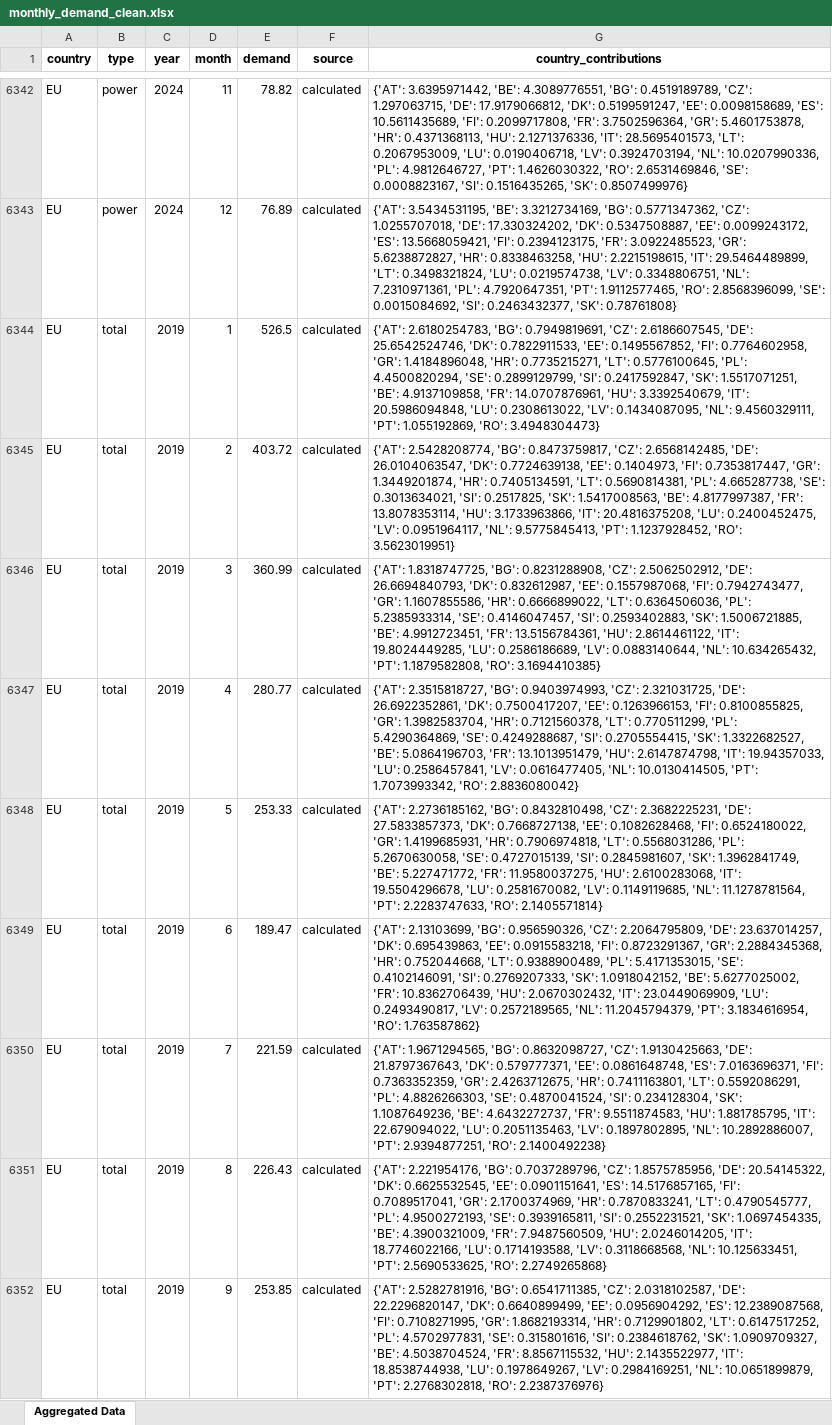
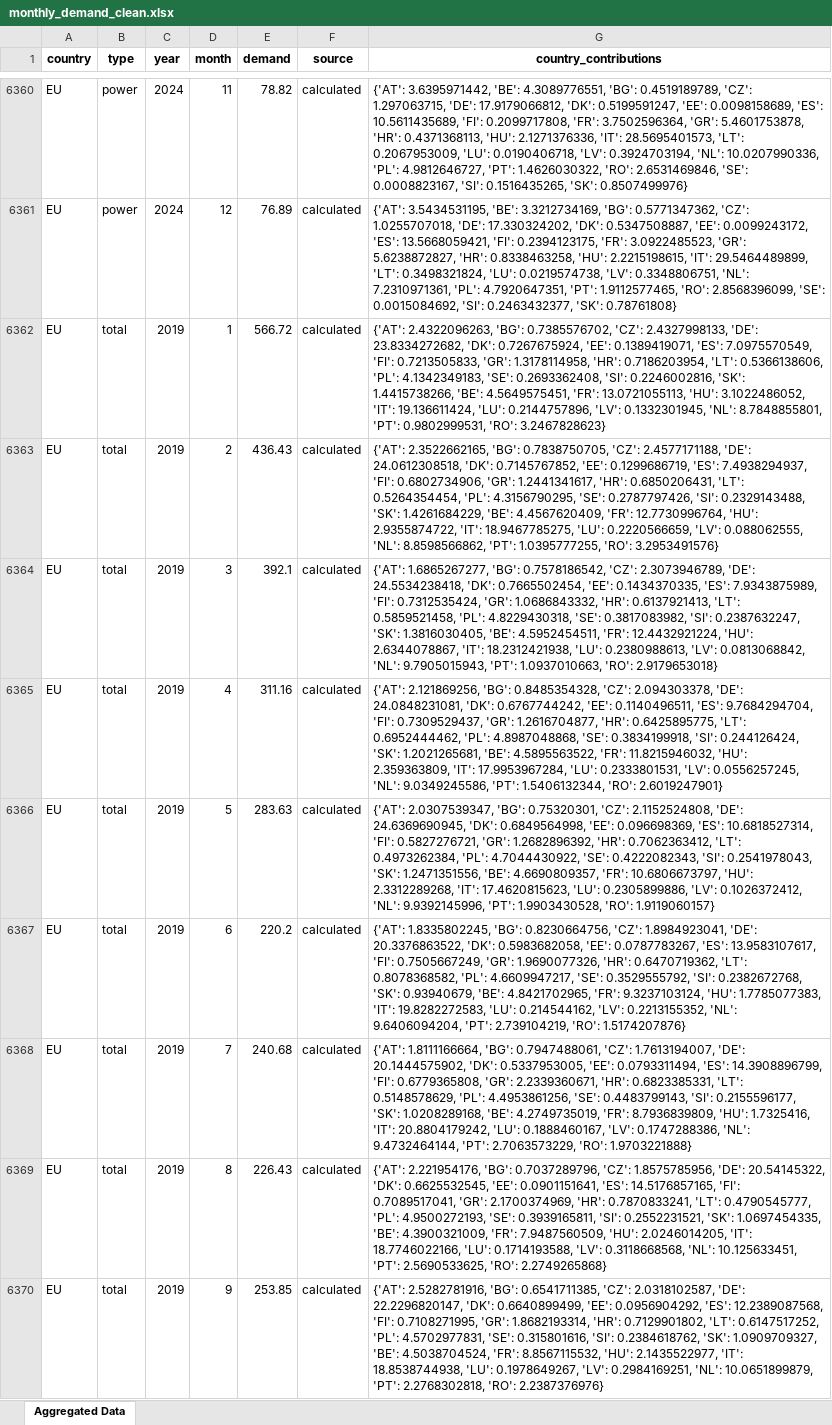
Before and after one commit to benmcwilliams/gas-demand, an Excel workbook: src/data/analyzed/monthly_demand_clean.xlsx, sheet Aggregated Data, drawn as a sheet; only a part is shown, gaps mark what is left out; values as stored, in another font and other column widths than the file's, no borders; addresses are those after the commit; the diff covers the shown part only; the diff names each change by its address in the sheet, - before the commit and + after, or states it on an @@ line.

```diff
--- a/src/data/analyzed/monthly_demand_clean.xlsx (sheet Aggregated Data)
+++ b/src/data/analyzed/monthly_demand_clean.xlsx (sheet Aggregated Data)
-E6362 (demand): 526.5
+E6362 (demand): 566.72
-G6362 (country_contributions): {'AT': 2.6180254783, 'BG': 0.7949819691, 'CZ': 2.6186607545, 'DE': 25.6542524746, 'DK': 0.7822911533, 'EE': 0.1495567852, 'FI': 0.7764602958, 'GR': 1.4184896048, 'HR': 0.7735215271, 'LT': 0.5776100645, 'PL': 4.4500820294, 'SE': 0.2899129799, 'SI': 0.2417592847, 'SK': 1.5517071251, 'BE': 4.9137109858, 'FR': 14.0707876961, 'HU': 3.3392540679, 'IT': 20.5986094848, 'LU': 0.2308613022, 'LV': 0.1434087095, 'NL': 9.4560329111, 'PT': 1.055192869, 'RO': 3.4948304473}
+G6362 (country_contributions): {'AT': 2.4322096263, 'BG': 0.7385576702, 'CZ': 2.4327998133, 'DE': 23.8334272682, 'DK': 0.7267675924, 'EE': 0.1389419071, 'ES': 7.0975570549, 'FI': 0.7213505833, 'GR': 1.3178114958, 'HR': 0.7186203954, 'LT': 0.5366138606, 'PL': 4.1342349183, 'SE': 0.2693362408, 'SI': 0.2246002816, 'SK': 1.4415738266, 'BE': 4.5649575451, 'FR': 13.0721055113, 'HU': 3.1022486052, 'IT': 19.136611424, 'LU': 0.2144757896, 'LV': 0.1332301945, 'NL': 8.7848855801, 'PT': 0.9802999531, 'RO': 3.2467828623}
-E6363 (demand): 403.72
+E6363 (demand): 436.43
-G6363 (country_contributions): {'AT': 2.5428208774, 'BG': 0.8473759817, 'CZ': 2.6568142485, 'DE': 26.0104063547, 'DK': 0.7724639138, 'EE': 0.1404973, 'FI': 0.7353817447, 'GR': 1.3449201874, 'HR': 0.7405134591, 'LT': 0.5690814381, 'PL': 4.665287738, 'SE': 0.3013634021, 'SI': 0.2517825, 'SK': 1.5417008563, 'BE': 4.8177997387, 'FR': 13.8078353114, 'HU': 3.1733963866, 'IT': 20.4816375208, 'LU': 0.2400452475, 'LV': 0.0951964117, 'NL': 9.5775845413, 'PT': 1.1237928452, 'RO': 3.5623019951}
+G6363 (country_contributions): {'AT': 2.3522662165, 'BG': 0.7838750705, 'CZ': 2.4577171188, 'DE': 24.0612308518, 'DK': 0.7145767852, 'EE': 0.1299686719, 'ES': 7.4938294937, 'FI': 0.6802734906, 'GR': 1.2441341617, 'HR': 0.6850206431, 'LT': 0.5264354454, 'PL': 4.3156790295, 'SE': 0.2787797426, 'SI': 0.2329143488, 'SK': 1.4261684229, 'BE': 4.4567620409, 'FR': 12.7730996764, 'HU': 2.9355874722, 'IT': 18.9467785275, 'LU': 0.2220566659, 'LV': 0.088062555, 'NL': 8.8598566862, 'PT': 1.0395777255, 'RO': 3.2953491576}
-E6364 (demand): 360.99
+E6364 (demand): 392.1
-G6364 (country_contributions): {'AT': 1.8318747725, 'BG': 0.8231288908, 'CZ': 2.5062502912, 'DE': 26.6694840793, 'DK': 0.832612987, 'EE': 0.1557987068, 'FI': 0.7942743477, 'GR': 1.1607855586, 'HR': 0.6666899022, 'LT': 0.6364506036, 'PL': 5.2385933314, 'SE': 0.4146047457, 'SI': 0.2593402883, 'SK': 1.5006721885, 'BE': 4.9912723451, 'FR': 13.5156784361, 'HU': 2.8614461122, 'IT': 19.8024449285, 'LU': 0.2586186689, 'LV': 0.0883140644, 'NL': 10.634265432, 'PT': 1.1879582808, 'RO': 3.1694410385}
+G6364 (country_contributions): {'AT': 1.6865267277, 'BG': 0.7578186542, 'CZ': 2.3073946789, 'DE': 24.5534238418, 'DK': 0.7665502454, 'EE': 0.1434370335, 'ES': 7.9343875989, 'FI': 0.7312535424, 'GR': 1.0686843332, 'HR': 0.6137921413, 'LT': 0.5859521458, 'PL': 4.8229430318, 'SE': 0.3817083982, 'SI': 0.2387632247, 'SK': 1.3816030405, 'BE': 4.5952454511, 'FR': 12.4432921224, 'HU': 2.6344078867, 'IT': 18.2312421938, 'LU': 0.2380988613, 'LV': 0.0813068842, 'NL': 9.7905015943, 'PT': 1.0937010663, 'RO': 2.9179653018}
-E6365 (demand): 280.77
+E6365 (demand): 311.16
-G6365 (country_contributions): {'AT': 2.3515818727, 'BG': 0.9403974993, 'CZ': 2.321031725, 'DE': 26.6922352861, 'DK': 0.7500417207, 'EE': 0.1263966153, 'FI': 0.8100855825, 'GR': 1.3982583704, 'HR': 0.7121560378, 'LT': 0.770511299, 'PL': 5.4290364869, 'SE': 0.4249288687, 'SI': 0.2705554415, 'SK': 1.3322682527, 'BE': 5.0864196703, 'FR': 13.1013951479, 'HU': 2.6147874798, 'IT': 19.94357033, 'LU': 0.2586457841, 'LV': 0.0616477405, 'NL': 10.0130414505, 'PT': 1.7073993342, 'RO': 2.8836080042}
+G6365 (country_contributions): {'AT': 2.121869256, 'BG': 0.8485354328, 'CZ': 2.094303378, 'DE': 24.0848231081, 'DK': 0.6767744242, 'EE': 0.1140496511, 'ES': 9.7684294704, 'FI': 0.7309529437, 'GR': 1.2616704877, 'HR': 0.6425895775, 'LT': 0.6952444462, 'PL': 4.8987048868, 'SE': 0.3834199918, 'SI': 0.244126424, 'SK': 1.2021265681, 'BE': 4.5895563522, 'FR': 11.8215946032, 'HU': 2.359363809, 'IT': 17.9953967284, 'LU': 0.2333801531, 'LV': 0.0556257245, 'NL': 9.0349245586, 'PT': 1.5406132344, 'RO': 2.6019247901}
-E6366 (demand): 253.33
+E6366 (demand): 283.63
-G6366 (country_contributions): {'AT': 2.2736185162, 'BG': 0.8432810498, 'CZ': 2.3682225231, 'DE': 27.5833857373, 'DK': 0.7668727138, 'EE': 0.1082628468, 'FI': 0.6524180022, 'GR': 1.4199685931, 'HR': 0.7906974818, 'LT': 0.5568031286, 'PL': 5.2670630058, 'SE': 0.4727015139, 'SI': 0.2845981607, 'SK': 1.3962841749, 'BE': 5.227471772, 'FR': 11.9580037275, 'HU': 2.6100283068, 'IT': 19.5504296678, 'LU': 0.2581670082, 'LV': 0.1149119685, 'NL': 11.1278781564, 'PT': 2.2283747633, 'RO': 2.1405571814}
+G6366 (country_contributions): {'AT': 2.0307539347, 'BG': 0.75320301, 'CZ': 2.1152524808, 'DE': 24.6369690945, 'DK': 0.6849564998, 'EE': 0.096698369, 'ES': 10.6818527314, 'FI': 0.5827276721, 'GR': 1.2682896392, 'HR': 0.7062363412, 'LT': 0.4973262384, 'PL': 4.7044430922, 'SE': 0.4222082343, 'SI': 0.2541978043, 'SK': 1.2471351556, 'BE': 4.6690809357, 'FR': 10.6806673797, 'HU': 2.3312289268, 'IT': 17.4620815623, 'LU': 0.2305899886, 'LV': 0.1026372412, 'NL': 9.9392145996, 'PT': 1.9903430528, 'RO': 1.9119060157}
-E6367 (demand): 189.47
+E6367 (demand): 220.2
-G6367 (country_contributions): {'AT': 2.13103699, 'BG': 0.956590326, 'CZ': 2.2064795809, 'DE': 23.637014257, 'DK': 0.695439863, 'EE': 0.0915583218, 'FI': 0.8723291367, 'GR': 2.2884345368, 'HR': 0.752044668, 'LT': 0.9388900489, 'PL': 5.4171353015, 'SE': 0.4102146091, 'SI': 0.2769207333, 'SK': 1.0918042152, 'BE': 5.6277025002, 'FR': 10.8362706439, 'HU': 2.0670302432, 'IT': 23.0449069909, 'LU': 0.2493490817, 'LV': 0.2572189565, 'NL': 11.2045794379, 'PT': 3.1834616954, 'RO': 1.763587862}
+G6367 (country_contributions): {'AT': 1.8335802245, 'BG': 0.8230664756, 'CZ': 1.8984923041, 'DE': 20.3376863522, 'DK': 0.5983682058, 'EE': 0.0787783267, 'ES': 13.9583107617, 'FI': 0.7505667249, 'GR': 1.9690077326, 'HR': 0.6470719362, 'LT': 0.8078368582, 'PL': 4.6609947217, 'SE': 0.3529555792, 'SI': 0.2382672768, 'SK': 0.93940679, 'BE': 4.8421702965, 'FR': 9.3237103124, 'HU': 1.7785077383, 'IT': 19.8282272583, 'LU': 0.214544162, 'LV': 0.2213155352, 'NL': 9.6406094204, 'PT': 2.739104219, 'RO': 1.5174207876}
-E6368 (demand): 221.59
+E6368 (demand): 240.68
-G6368 (country_contributions): {'AT': 1.9671294565, 'BG': 0.8632098727, 'CZ': 1.9130425663, 'DE': 21.8797367643, 'DK': 0.579777371, 'EE': 0.0861648748, 'ES': 7.0163696371, 'FI': 0.7363352359, 'GR': 2.4263712675, 'HR': 0.7411163801, 'LT': 0.5592086291, 'PL': 4.8826266303, 'SE': 0.4870041524, 'SI': 0.234128304, 'SK': 1.1087649236, 'BE': 4.6432272737, 'FR': 9.5511874583, 'HU': 1.881785795, 'IT': 22.679094022, 'LU': 0.2051135463, 'LV': 0.1897802895, 'NL': 10.2892886007, 'PT': 2.9394877251, 'RO': 2.1400492238}
+G6368 (country_contributions): {'AT': 1.8111166664, 'BG': 0.7947488061, 'CZ': 1.7613194007, 'DE': 20.1444575902, 'DK': 0.5337953005, 'EE': 0.0793311494, 'ES': 14.3908896799, 'FI': 0.6779365808, 'GR': 2.2339360671, 'HR': 0.6823385331, 'LT': 0.5148578629, 'PL': 4.4953861256, 'SE': 0.4483799143, 'SI': 0.2155596177, 'SK': 1.0208289168, 'BE': 4.2749735019, 'FR': 8.7936839809, 'HU': 1.7325416, 'IT': 20.8804179242, 'LU': 0.1888460167, 'LV': 0.1747288386, 'NL': 9.4732464144, 'PT': 2.7063573229, 'RO': 1.9703221888}
```
Also changed, not shown: 18 added rows and 31 edited cells elsewhere in this sheet, 30 other files.
